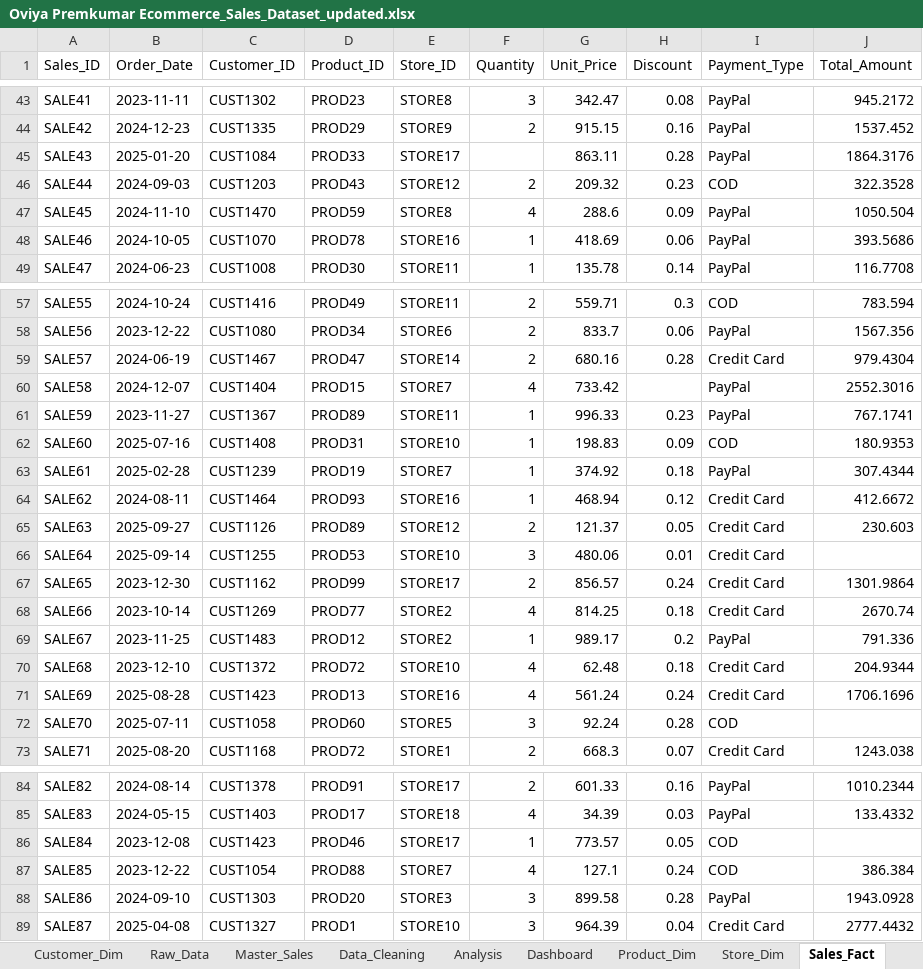
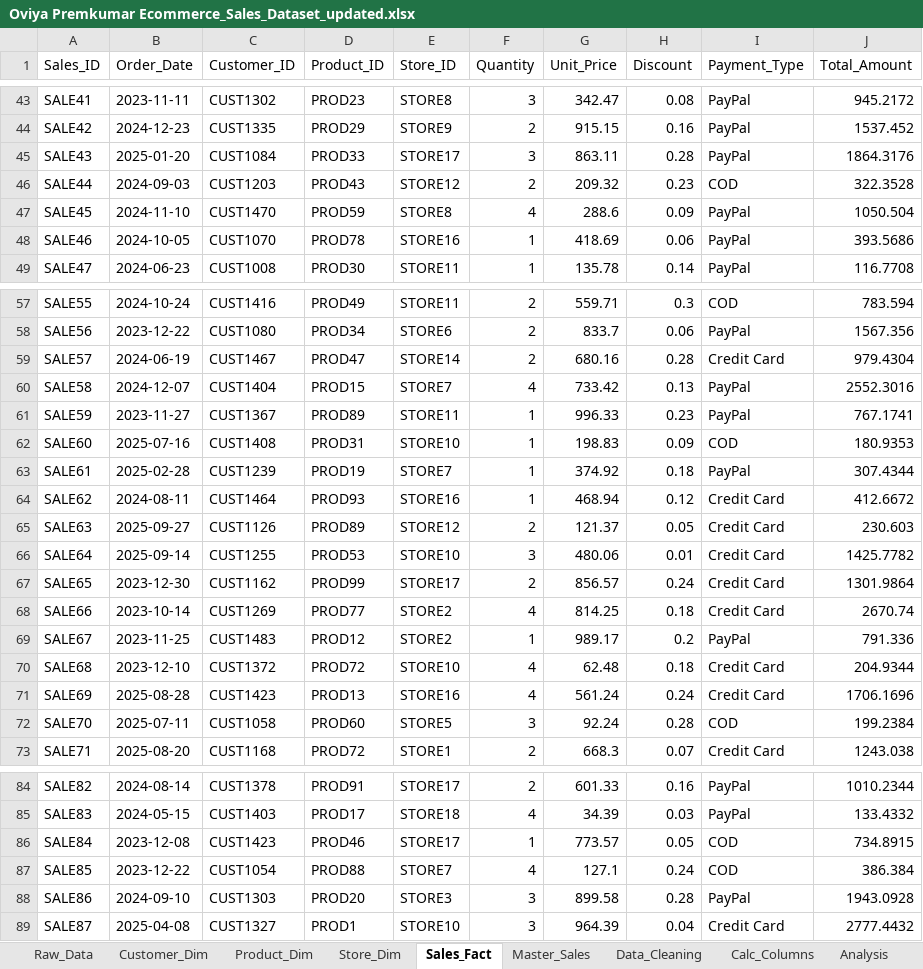
Before and after one commit to oviyaprem/excel-practies, an Excel workbook: Ecommerce_Sales_Dataset/Oviya Premkumar Ecommerce_Sales_Dataset_updated.xlsx, sheet Sales_Fact, drawn as a sheet; only a part is shown, gaps mark what is left out; values as stored, in another font and other column widths than the file's, no cell formats; table styles not drawn; the diff covers the shown part only; the diff names each change by its address in the sheet, - before the commit and + after, or states it on an @@ line.

```diff
--- a/Ecommerce_Sales_Dataset/Oviya Premkumar Ecommerce_Sales_Dataset_updated.xlsx (sheet Sales_Fact)
+++ b/Ecommerce_Sales_Dataset/Oviya Premkumar Ecommerce_Sales_Dataset_updated.xlsx (sheet Sales_Fact)
+sheet tab: Calc_Columns
@@ sheet tab order changed: Raw_Data | Customer_Dim | Product_Dim | Store_Dim | Sales_Fact | Master_Sales | Data_Cleaning | Calc_Columns | Analysis @@
-F45 (Quantity): (empty)
+F45 (Quantity): 3
-H60 (Discount): (empty)
+H60 (Discount): 0.13
-J66 (Total_Amount): (empty)
+J66 (Total_Amount): 1425.7782
-J72 (Total_Amount): (empty)
+J72 (Total_Amount): 199.2384
-J86 (Total_Amount): (empty)
+J86 (Total_Amount): 734.8915
```
Also changed, not shown: 11 edited cells elsewhere in this sheet, sheet Data_Cleaning, sheet Analysis, sheet Customer_Dim, sheet Dashboard, sheet Master_Sales, other sheet tabs, cell formats, formulas that keep their value, charts or pictures, 4 other files.
